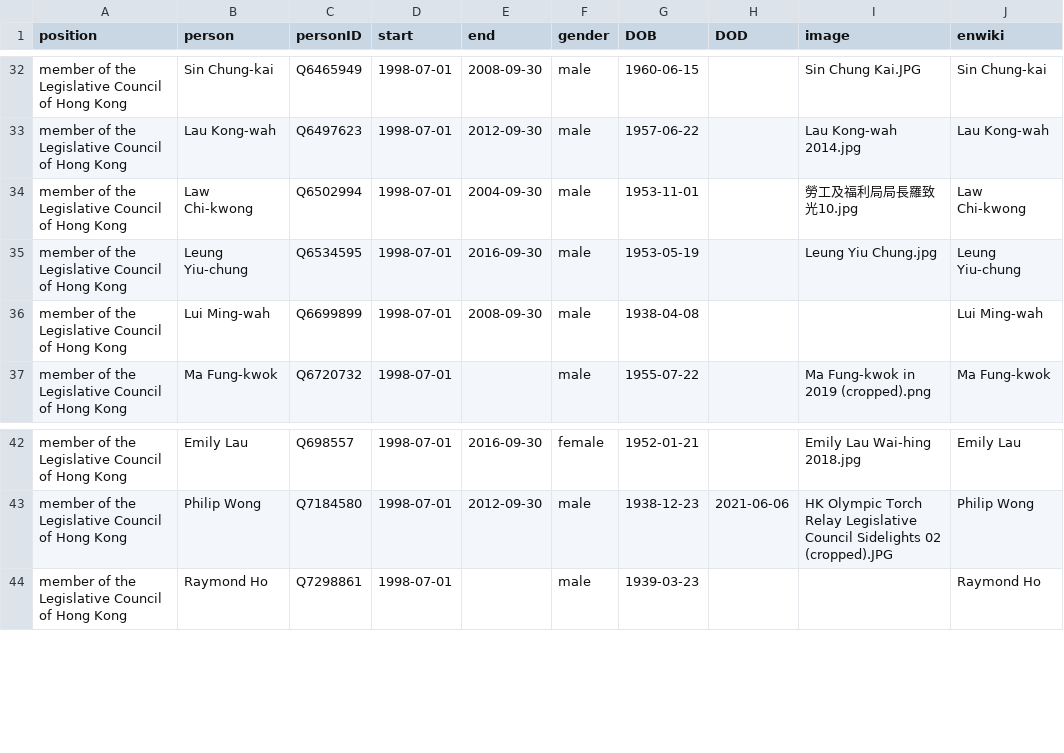
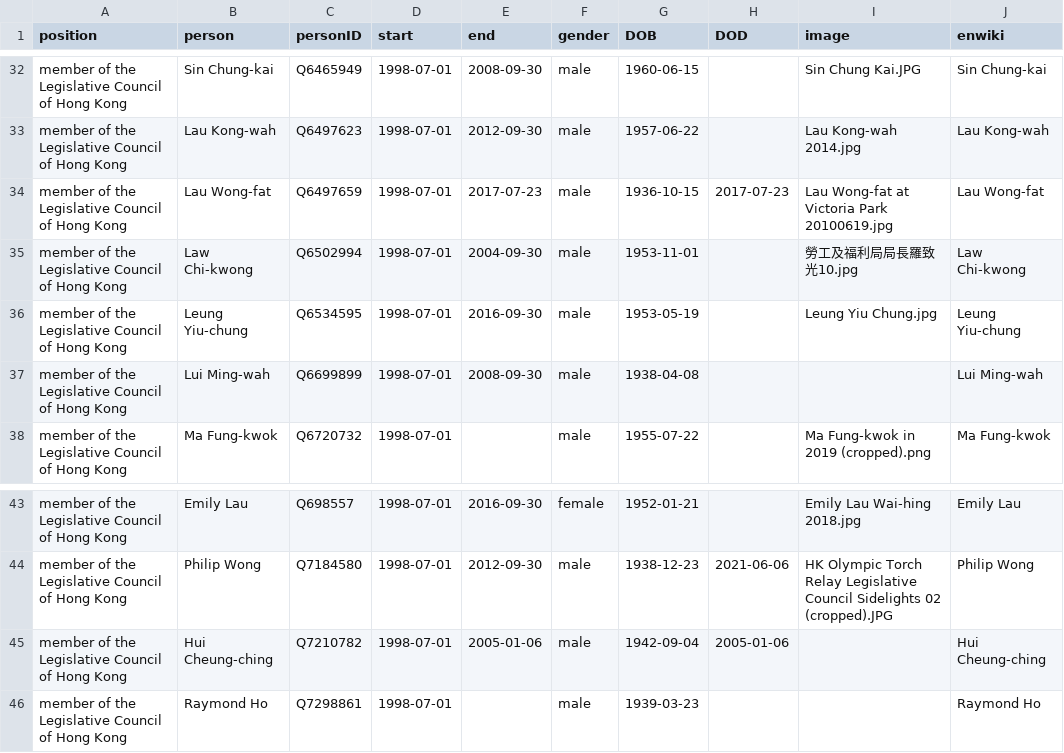
Before and after one commit to every-politician-scrapers/hong-kong, a CSV file: html/legislators.csv, drawn as a sheet; only a part is shown, gaps mark what is left out.

```diff
--- a/html/legislators.csv
+++ b/html/legislators.csv
@@ -33,2 +33,3 @@ member of the Legislative Council of Hong Kong,Sin Chung-kai,Q6465949,1998-07-01
 member of the Legislative Council of Hong Kong,Lau Kong-wah,Q6497623,1998-07-01,2012-09-30,male,1957-06-22,,Lau Kong-wah 2014.jpg,Lau Kong-wah
+member of the Legislative Council of Hong Kong,Lau Wong-fat,Q6497659,1998-07-01,2017-07-23,male,1936-10-15,2017-07-23,Lau Wong-fat at Victoria Park 20100619.jpg,Lau Wong-fat
 member of the Legislative Council of Hong Kong,Law Chi-kwong,Q6502994,1998-07-01,2004-09-30,male,1953-11-01,,勞工及福利局局長羅致光10.jpg,Law Chi-kwong
@@ -43,2 +44,3 @@ member of the Legislative Council of Hong Kong,Emily Lau,Q698557,1998-07-01,2016
 member of the Legislative Council of Hong Kong,Philip Wong,Q7184580,1998-07-01,2012-09-30,male,1938-12-23,2021-06-06,HK Olympic Torch Relay Legislative Council Sidelights 02 (cropped).JPG,Philip Wong
+member of the Legislative Council of Hong Kong,Hui Cheung-ching,Q7210782,1998-07-01,2005-01-06,male,1942-09-04,2005-01-06,,Hui Cheung-ching
 member of the Legislative Council of Hong Kong,Raymond Ho,Q7298861,1998-07-01,,male,1939-03-23,,,Raymond Ho
```
Also changed, not shown: html/holders21.csv.
